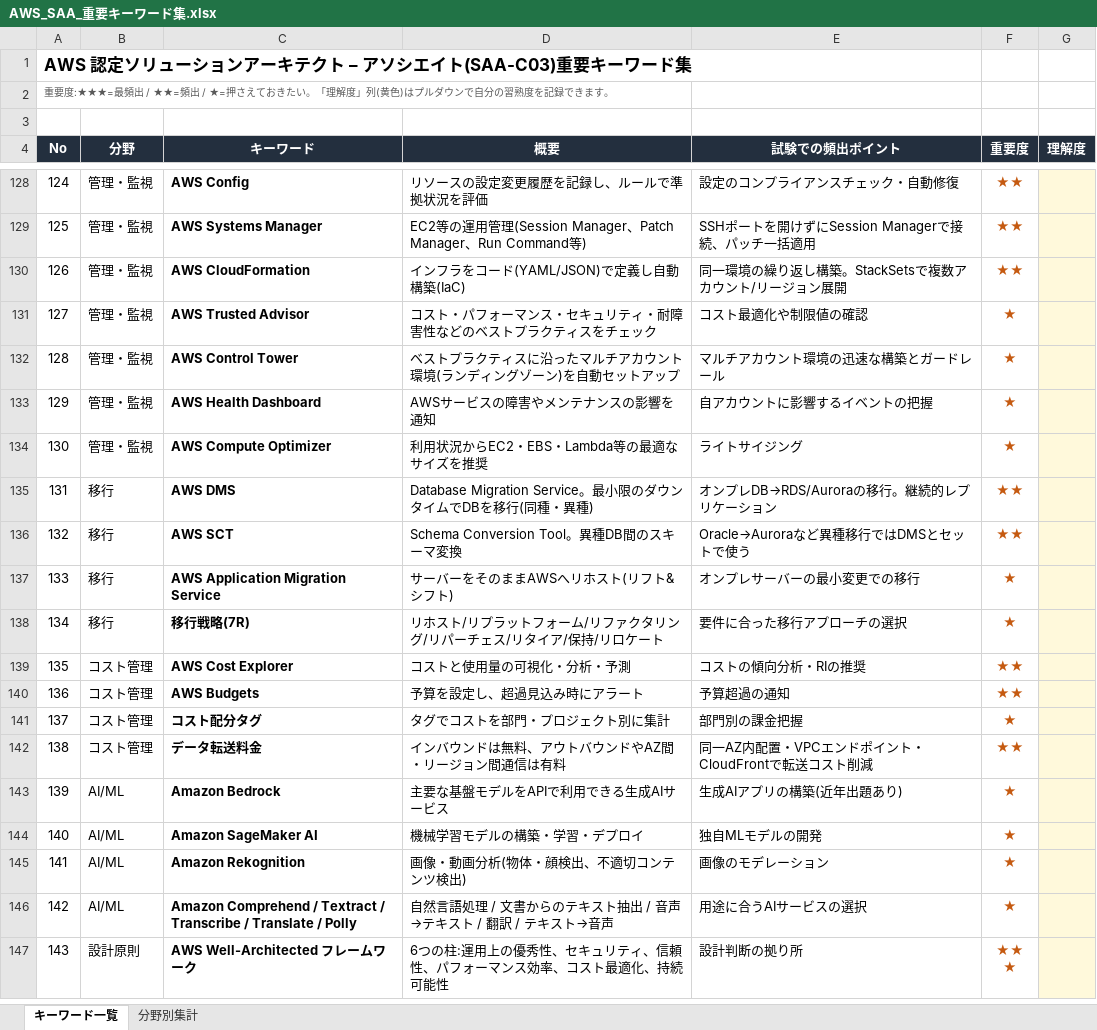
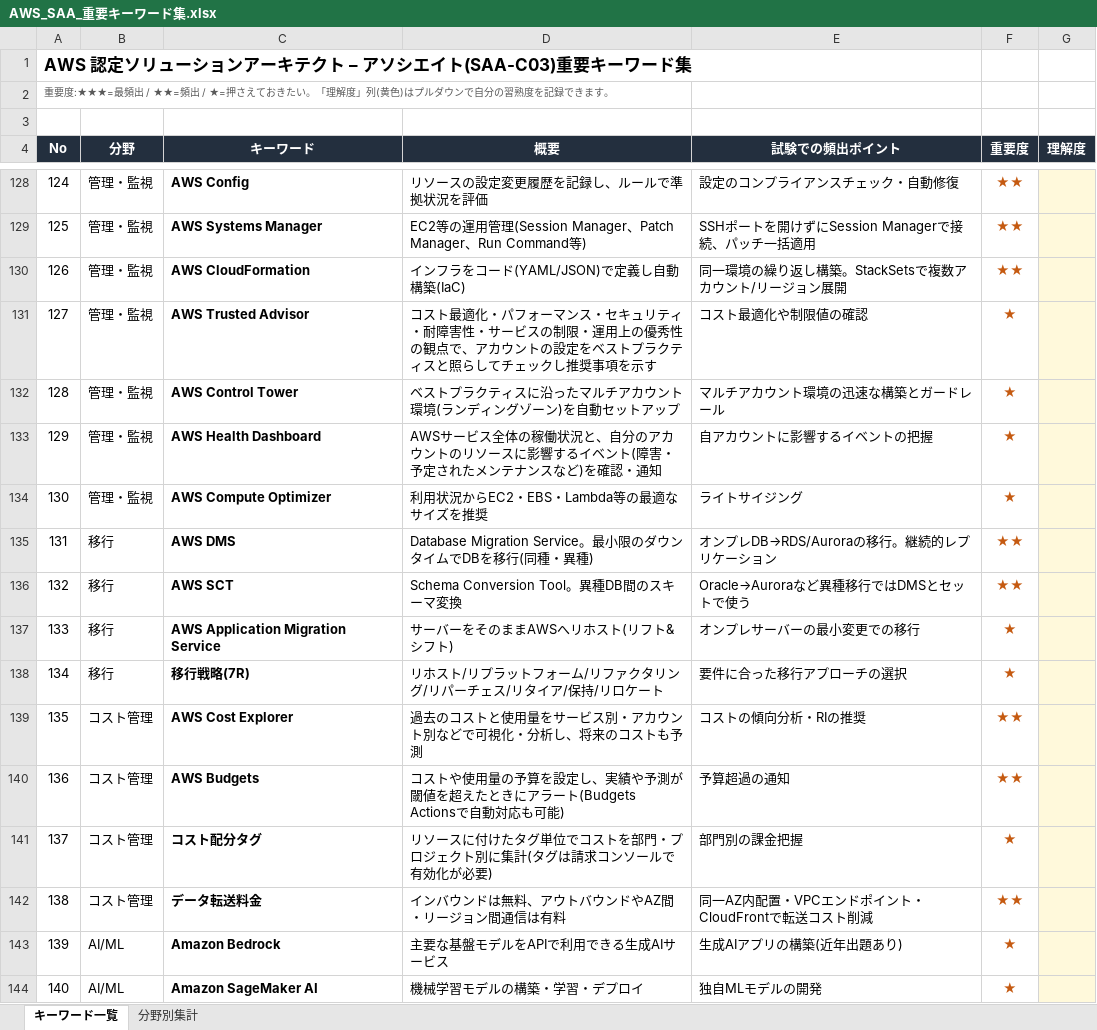
Before and after one commit to shim369/Python-AWSSAA-Quiz, an Excel workbook: data/AWS_SAA_重要キーワード集.xlsx, sheet キーワード一覧, drawn as a sheet; only a part is shown, gaps mark what is left out; the shorter side is filled out with more unchanged rows; values as stored, in another font and other column widths than the file's, no borders; conditional formats not drawn; the diff covers the shown part only; the diff names each change by its address in the sheet, - before the commit and + after, or states it on an @@ line.

```diff
--- a/data/AWS_SAA_重要キーワード集.xlsx (sheet キーワード一覧)
+++ b/data/AWS_SAA_重要キーワード集.xlsx (sheet キーワード一覧)
-D131 (概要): コスト・パフォーマンス・セキュリティ・耐障害性などのベストプラクティスをチェック
+D131 (概要): コスト最適化・パフォーマンス・セキュリティ・耐障害性・サービスの制限・運用上の優秀性の観点で、アカウントの設定をベストプラクティスと照らしてチェックし推奨事項を示す
-D133 (概要): AWSサービスの障害やメンテナンスの影響を通知
+D133 (概要): AWSサービス全体の稼働状況と、自分のアカウントのリソースに影響するイベント(障害・予定されたメンテナンスなど)を確認・通知
-D139 (概要): コストと使用量の可視化・分析・予測
+D139 (概要): 過去のコストと使用量をサービス別・アカウント別などで可視化・分析し、将来のコストも予測
-D140 (概要): 予算を設定し、超過見込み時にアラート
+D140 (概要): コストや使用量の予算を設定し、実績や予測が閾値を超えたときにアラート(Budgets Actionsで自動対応も可能)
-D141 (概要): タグでコストを部門・プロジェクト別に集計
+D141 (概要): リソースに付けたタグ単位でコストを部門・プロジェクト別に集計(タグは請求コンソールで有効化が必要)
```
Also changed, not shown: 27 added rows elsewhere in this sheet, sheet 分野別集計, 4 other files.
